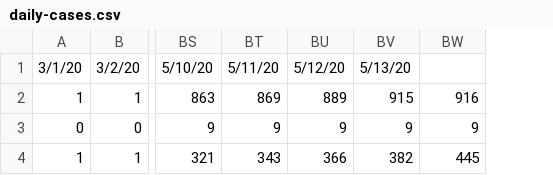
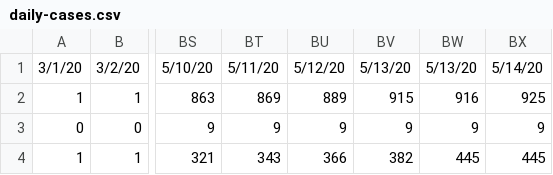
Before and after one commit to shandhiviyarajan/covid-19-sl-data, a CSV file: daily-cases.csv, drawn as a sheet; only a part is shown, gaps mark what is left out; the diff names each change by its address in the sheet, - before the commit and + after, or states it on an @@ line.

Commit message:
news data

```diff
--- a/daily-cases.csv
+++ b/daily-cases.csv
+column BX, rows 1-4: 5/14/20 | 925 | 9 | 445
-BW1: (empty)
+BW1: 5/13/20
```
